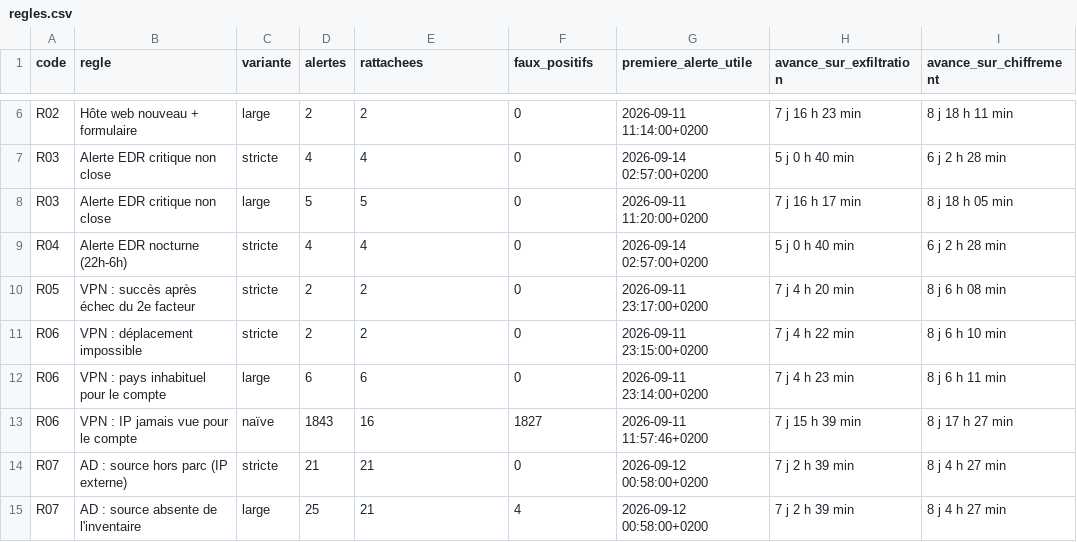
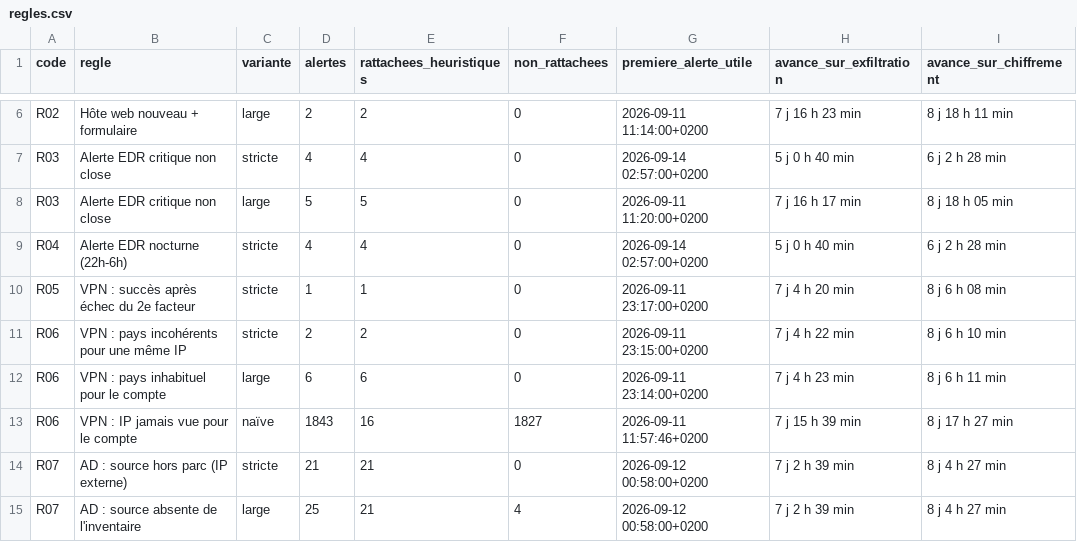
Before and after one commit to JbeySaros/operation-brume, a CSV file: sorties/regles.csv, drawn as a sheet; only a part is shown, gaps mark what is left out; the diff names each change by its address in the sheet, - before the commit and + after, or states it on an @@ line.

Commit message:
new run avec new regles

```diff
--- a/sorties/regles.csv
+++ b/sorties/regles.csv
-E1: rattachees
+E1: rattachees_heuristiques
-F1: faux_positifs
+F1: non_rattachees
-D10 (alertes): 2
+D10 (alertes): 1
-E10 (rattachees_heuristiques): 2
+E10 (rattachees_heuristiques): 1
-B11 (regle): VPN : déplacement impossible
+B11 (regle): VPN : pays incohérents pour une même IP
```
Also changed, not shown: sorties/chronologie.csv, sorties/ioc.csv, 1 other file.
